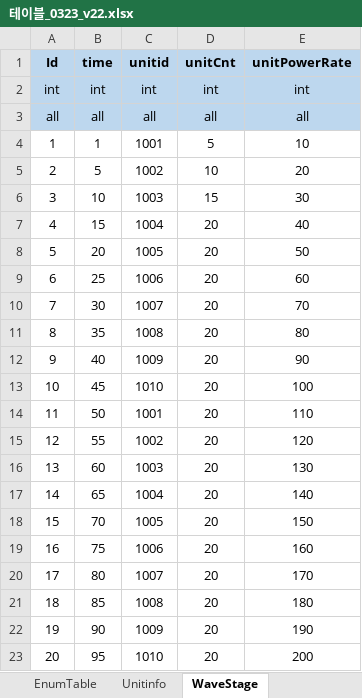
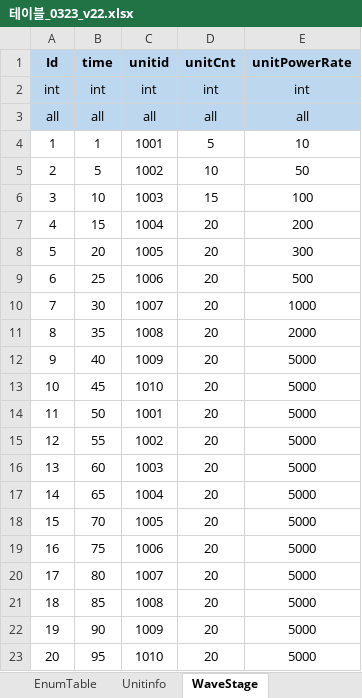
Before and after one commit to david0305mc/TowerDefense, an Excel workbook: ExcelToCSV/SrcFolder/테이블_0323_v22.xlsx, sheet WaveStage, drawn as a sheet; values as stored, in another font and other column widths than the file's, no borders; the diff names each change by its address in the sheet, - before the commit and + after, or states it on an @@ line.

Commit message:
PowerRate 적용

```diff
--- a/ExcelToCSV/SrcFolder/테이블_0323_v22.xlsx (sheet WaveStage)
+++ b/ExcelToCSV/SrcFolder/테이블_0323_v22.xlsx (sheet WaveStage)
-E5 (unitPowerRate): 20
+E5 (unitPowerRate): 50
-E6 (unitPowerRate): 30
+E6 (unitPowerRate): 100
-E7 (unitPowerRate): 40
+E7 (unitPowerRate): 200
-E8 (unitPowerRate): 50
+E8 (unitPowerRate): 300
-E9 (unitPowerRate): 60
+E9 (unitPowerRate): 500
-E10 (unitPowerRate): 70
+E10 (unitPowerRate): 1000
-E11 (unitPowerRate): 80
+E11 (unitPowerRate): 2000
-E12 (unitPowerRate): 90
+E12 (unitPowerRate): 5000
-E13 (unitPowerRate): 100
+E13 (unitPowerRate): 5000
-E14 (unitPowerRate): 110
+E14 (unitPowerRate): 5000
-E15 (unitPowerRate): 120
+E15 (unitPowerRate): 5000
-E16 (unitPowerRate): 130
+E16 (unitPowerRate): 5000
-E17 (unitPowerRate): 140
+E17 (unitPowerRate): 5000
-E18 (unitPowerRate): 150
+E18 (unitPowerRate): 5000
-E19 (unitPowerRate): 160
+E19 (unitPowerRate): 5000
-E20 (unitPowerRate): 170
+E20 (unitPowerRate): 5000
-E21 (unitPowerRate): 180
+E21 (unitPowerRate): 5000
-E22 (unitPowerRate): 190
+E22 (unitPowerRate): 5000
-E23 (unitPowerRate): 200
+E23 (unitPowerRate): 5000
```
Also changed, not shown: 6 other files.
